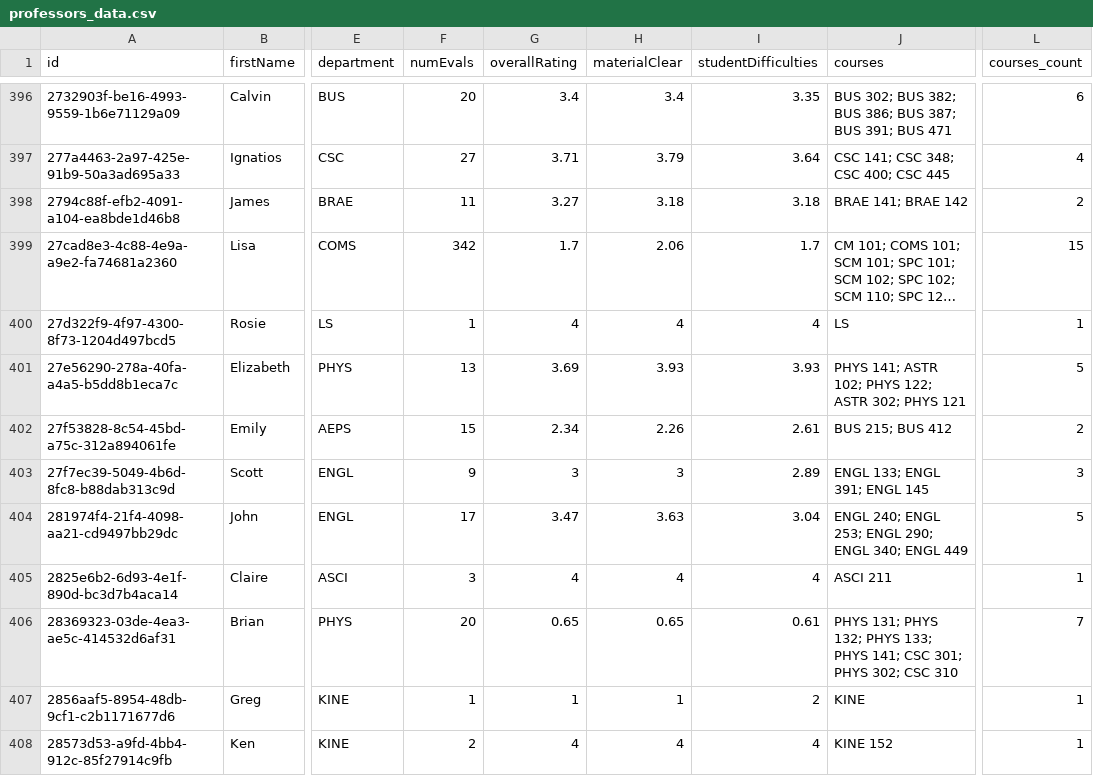
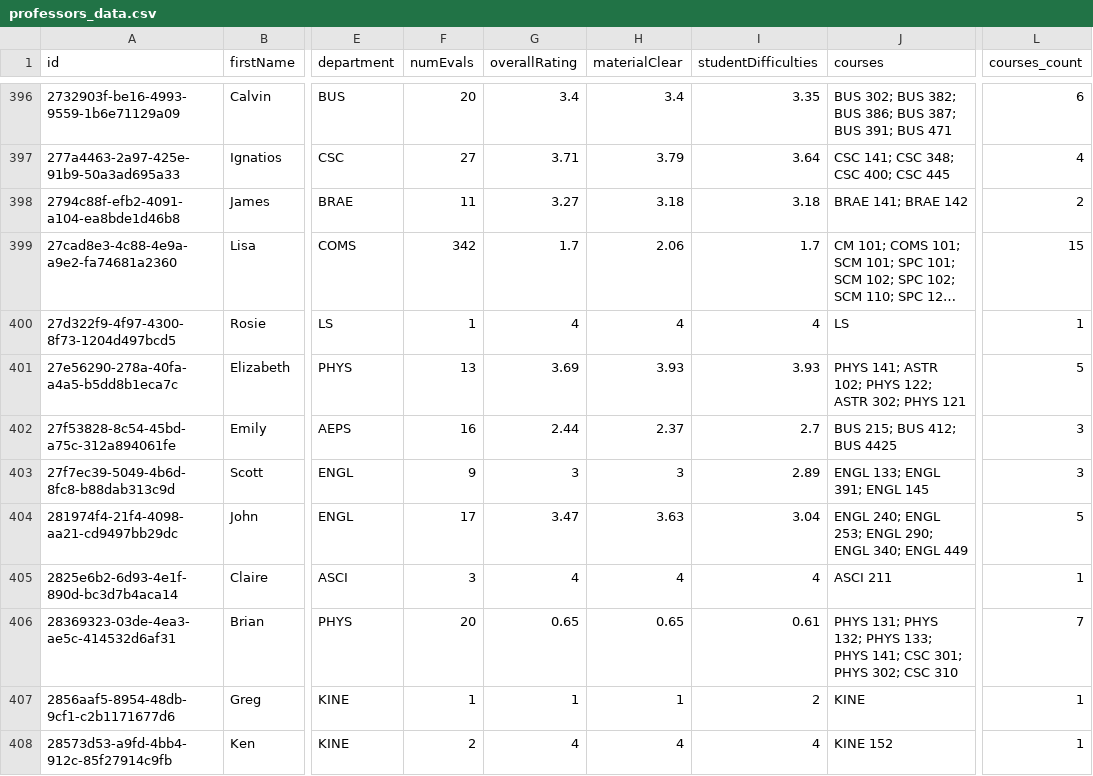
Before and after one commit to sreshtalluri/polyratings-data-collection, a CSV file: data/main/professors_data.csv, drawn as a sheet; only a part is shown, gaps mark what is left out; long unchanged cells end in …; the diff covers the shown part only; the diff names each change by its address in the sheet, - before the commit and + after, or states it on an @@ line.

```diff
--- a/data/main/professors_data.csv
+++ b/data/main/professors_data.csv
-F402 (numEvals): 15
+F402 (numEvals): 16
-G402 (overallRating): 2.34
+G402 (overallRating): 2.44
-H402 (materialClear): 2.26
+H402 (materialClear): 2.37
-I402 (studentDifficulties): 2.61
+I402 (studentDifficulties): 2.7
-J402 (courses): BUS 215; BUS 412
+J402 (courses): BUS 215; BUS 412; BUS 4425
-L402 (courses_count): 2
+L402 (courses_count): 3
```
Also changed, not shown: 57 edited cells elsewhere in this file, data/main/department_summary.csv, data/main/professor_name_to_id.csv, 1 other file.
